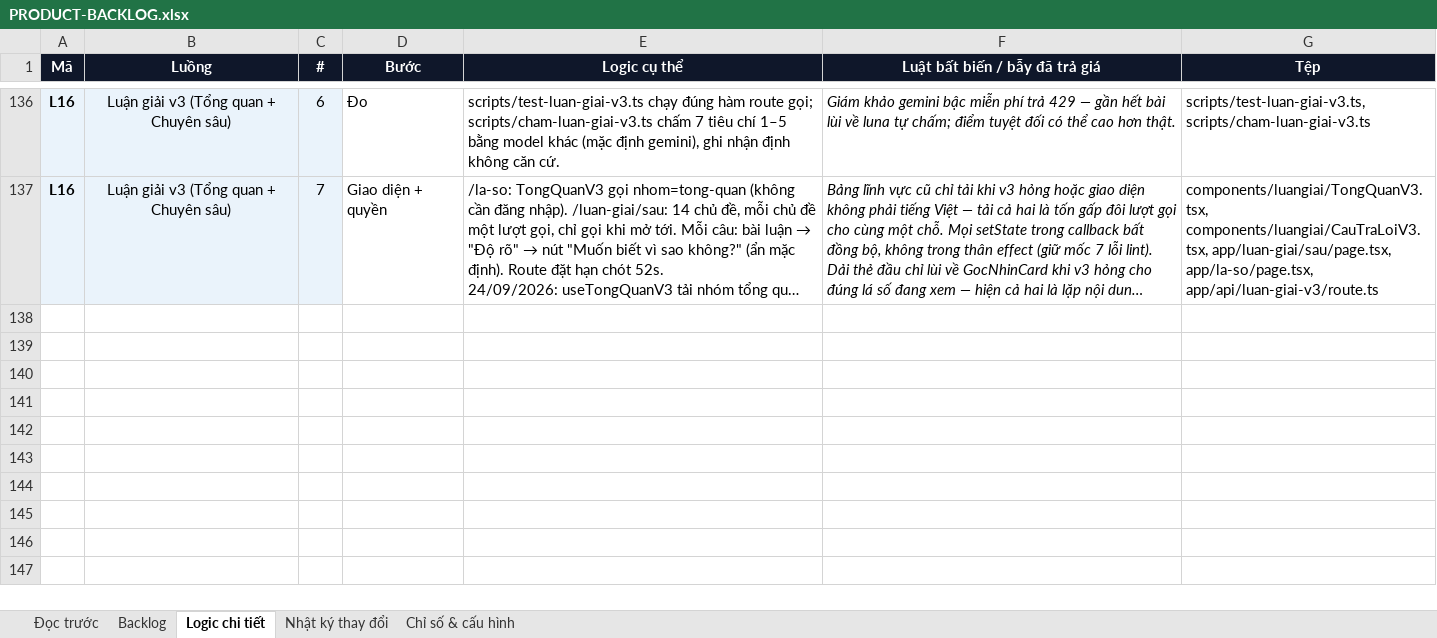
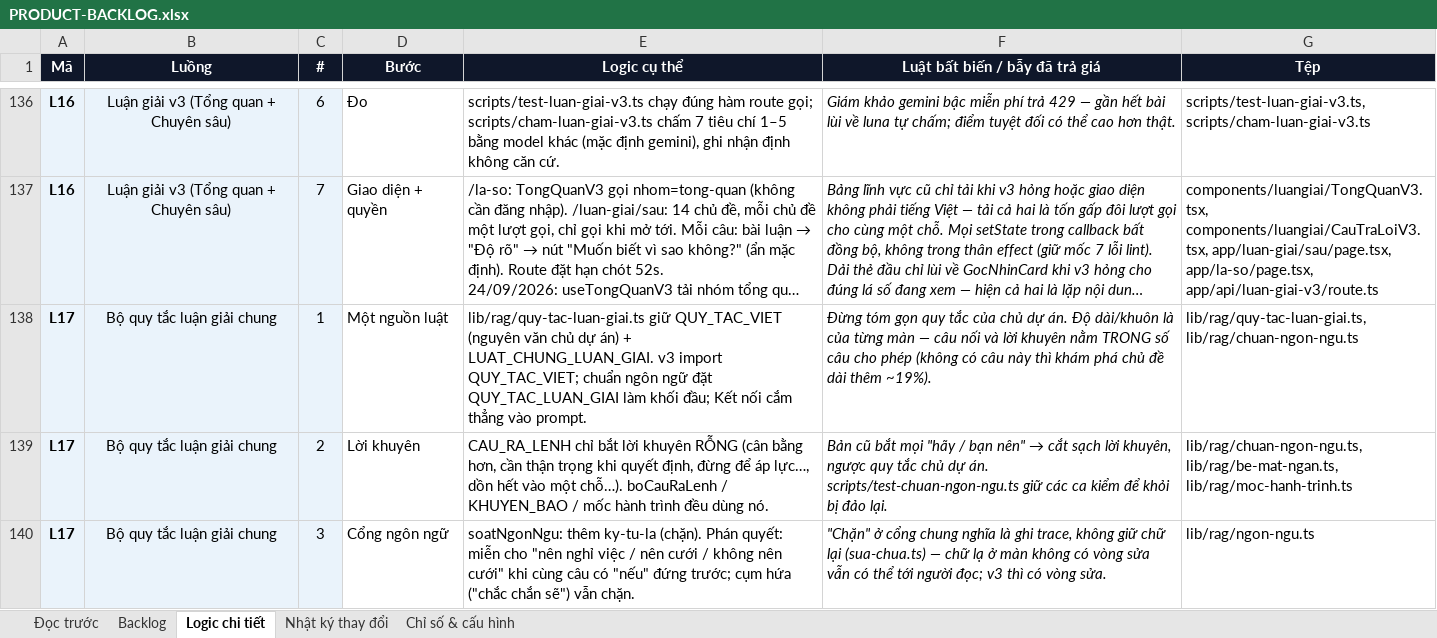
Before and after one commit to Hieuzz05/Celestia-tuvi, an Excel workbook: PRODUCT-BACKLOG.xlsx, sheet Logic chi tiết, drawn as a sheet; only a part is shown, gaps mark what is left out; long unchanged cells end in …; values as stored, in another font and other column widths than the file's, no borders; the diff names each change by its address in the sheet, - before the commit and + after, or states it on an @@ line.

```diff
--- a/PRODUCT-BACKLOG.xlsx (sheet Logic chi tiết)
+++ b/PRODUCT-BACKLOG.xlsx (sheet Logic chi tiết)
+row 138: L17 | Bộ quy tắc luận giải chung | 1 | Một nguồn luật | lib/rag/quy-tac-luan-giai.ts giữ QUY_TAC_VIET (nguyên văn chủ dự án) + LUAT_CHUNG_LUAN_GIAI. v3 import QUY_TAC_VIET; chuẩn ngôn ngữ đặt QUY_TAC_LUAN_GIAI làm khối đầu; Kết nối cắm thẳng vào prompt. | Đừng tóm gọn quy tắc của chủ dự án. Độ dài/khuôn là của từng màn — câu nối và lời khuyên nằm TRONG số câu cho phép (không có câu này thì khám phá chủ đề dài thêm ~19%). | lib/rag/quy-tac-luan-giai.ts, lib/rag/chuan-ngon-ngu.ts
+row 139: L17 | Bộ quy tắc luận giải chung | 2 | Lời khuyên | CAU_RA_LENH chỉ bắt lời khuyên RỖNG (cân bằng hơn, cần thận trọng khi quyết định, đừng để áp lực…, dồn hết vào một chỗ…). boCauRaLenh / KHUYEN_BAO / mốc hành trình đều dùng nó. | Bản cũ bắt mọi "hãy / bạn nên" → cắt sạch lời khuyên, ngược quy tắc chủ dự án. scripts/test-chuan-ngon-ngu.ts giữ các ca kiểm để khỏi bị đảo lại. | lib/rag/chuan-ngon-ngu.ts, lib/rag/be-mat-ngan.ts, lib/rag/moc-hanh-trinh.ts
+row 140: L17 | Bộ quy tắc luận giải chung | 3 | Cổng ngôn ngữ | soatNgonNgu: thêm ky-tu-la (chặn). Phán quyết: miễn cho "nên nghỉ việc / nên cưới / không nên cưới" khi cùng câu có "nếu" đứng trước; cụm hứa ("chắc chắn sẽ") vẫn chặn. | "Chặn" ở cổng chung nghĩa là ghi trace, không giữ chữ lại (sua-chua.ts) — chữ lạ ở màn không có vòng sửa vẫn có thể tới người đọc; v3 thì có vòng sửa. | lib/rag/ngon-ngu.ts
```
Also changed, not shown: sheet Backlog, sheet Nhật ký thay đổi, 9 other files.
